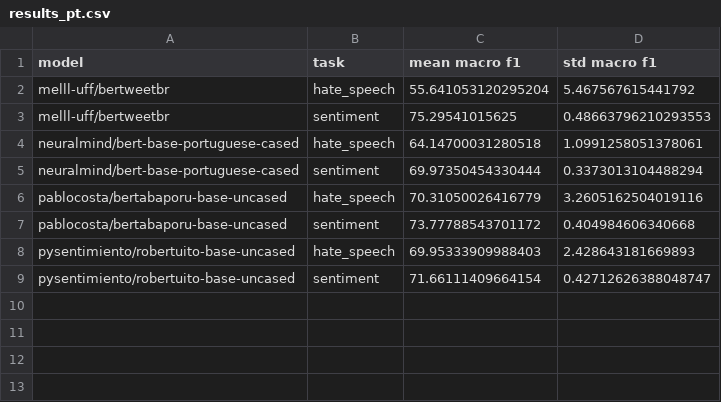
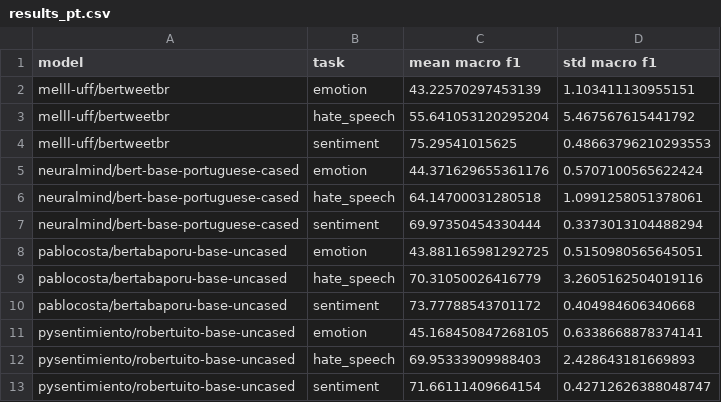
Before and after one commit to pysentimiento/pysentimiento, a CSV file: data/results_pt.csv, drawn as a sheet; the diff names each change by its address in the sheet, - before the commit and + after, or states it on an @@ line.

Commit message:
Update Portuguese results

```diff
--- a/data/results_pt.csv
+++ b/data/results_pt.csv
+row 2: melll-uff/bertweetbr | emotion | 43.22570297453139 | 1.103411130955151
+row 5: neuralmind/bert-base-portuguese-cased | emotion | 44.371629655361176 | 0.5707100565622424
+row 8: pablocosta/bertabaporu-base-uncased | emotion | 43.881165981292725 | 0.5150980565645051
+row 11: pysentimiento/robertuito-base-uncased | emotion | 45.168450847268105 | 0.6338668878374141
```
Also changed, not shown: 2 other files.
